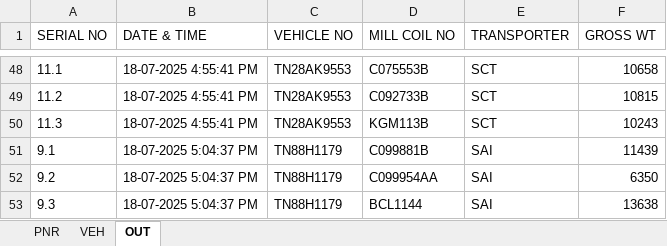
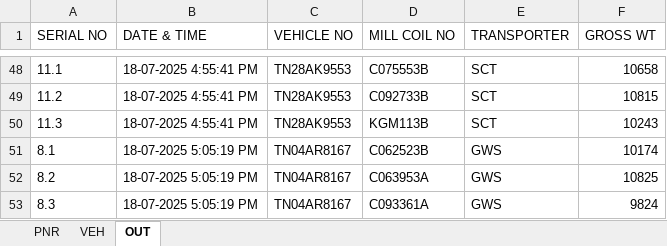
Before and after one commit to gmanand23/Coil_Info, an Excel workbook: M.V. POAVOSA ACE V.2506W.xlsx, sheet OUT, drawn as a sheet; only a part is shown, gaps mark what is left out; values as stored, in another font and other column widths than the file's, no borders; removed rows and columns are numbered as before the commit, all else as after; the diff names each change by its address in the sheet, - before the commit and + after, or states it on an @@ line.

Commit message:
Update OUT data: 3 new entries added on 2025-07-18T11:35:19.726Z

```diff
--- a/M.V. POAVOSA ACE V.2506W.xlsx (sheet OUT)
+++ b/M.V. POAVOSA ACE V.2506W.xlsx (sheet OUT)
-row 51: 9.1 | 18-07-2025 5:04:37 PM | TN88H1179 | C099881B | SAI | 11439
-row 52: 9.2 | 18-07-2025 5:04:37 PM | TN88H1179 | C099954AA | SAI | 6350
-row 53: 9.3 | 18-07-2025 5:04:37 PM | TN88H1179 | BCL1144 | SAI | 13638
+row 51: 8.1 | 18-07-2025 5:05:19 PM | TN04AR8167 | C062523B | GWS | 10174
+row 52: 8.2 | 18-07-2025 5:05:19 PM | TN04AR8167 | C063953A | GWS | 10825
+row 53: 8.3 | 18-07-2025 5:05:19 PM | TN04AR8167 | C093361A | GWS | 9824
```
